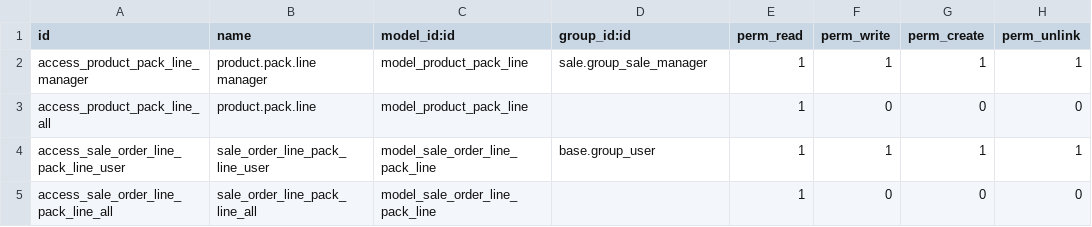
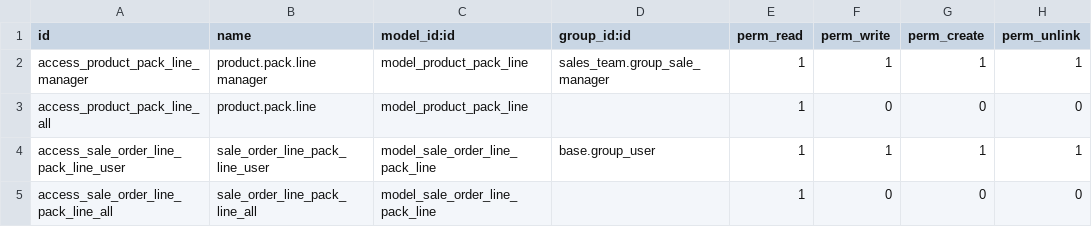
Before and after one commit to ingadhoc/product, a CSV file: product_pack/security/ir.model.access.csv, drawn as a sheet.

Commit message:
[FIX] typos

```diff
--- a/product_pack/security/ir.model.access.csv
+++ b/product_pack/security/ir.model.access.csv
@@ -1,3 +1,3 @@
 id,name,model_id:id,group_id:id,perm_read,perm_write,perm_create,perm_unlink
-access_product_pack_line_manager,product.pack.line manager,model_product_pack_line,sale.group_sale_manager,1,1,1,1
+access_product_pack_line_manager,product.pack.line manager,model_product_pack_line,sales_team.group_sale_manager,1,1,1,1
 access_product_pack_line_all,product.pack.line,model_product_pack_line,,1,0,0,0
```
Also changed, not shown: 3 other files.
